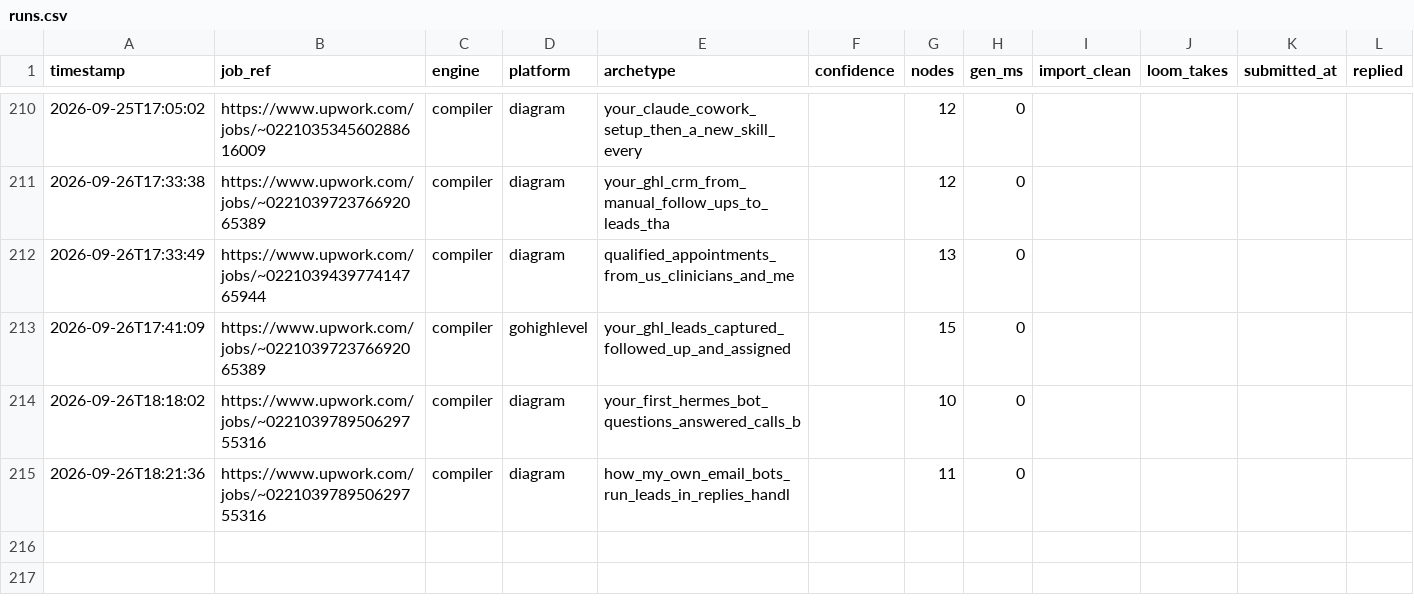
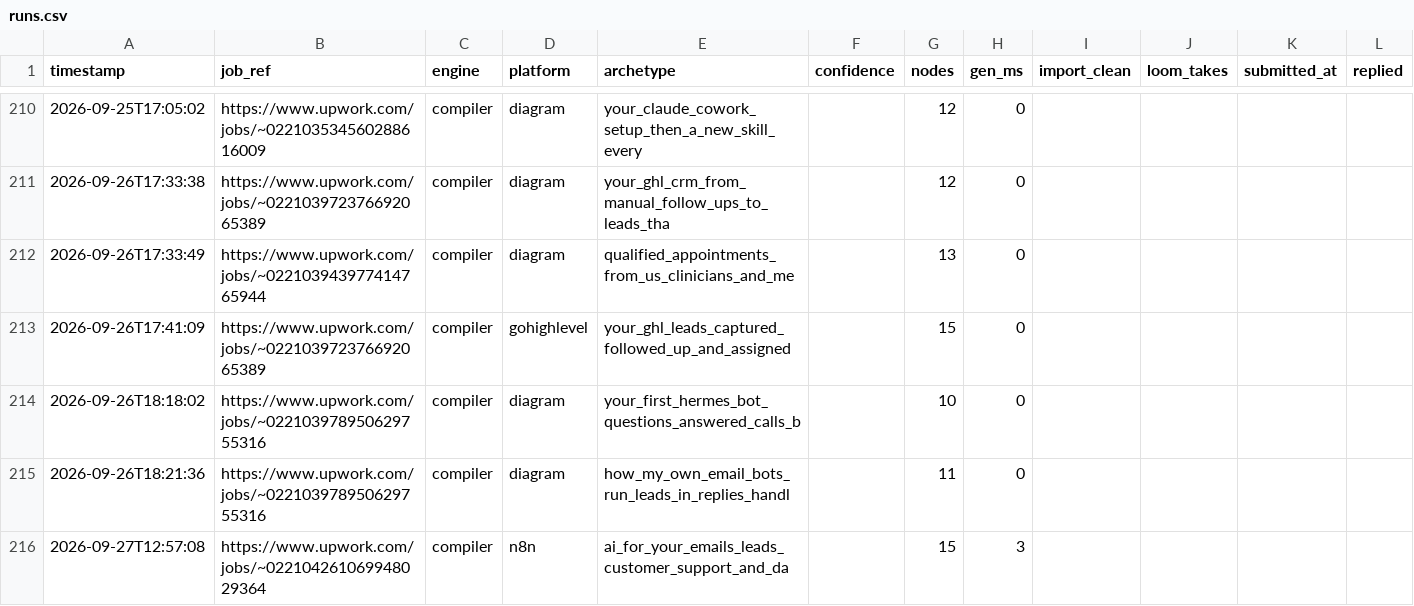
Before and after one commit to adverosolutions/AdveroSolutions, a CSV file: Coding/upwork-workflow-generator/runs.csv, drawn as a sheet; only a part is shown, gaps mark what is left out; the diff names each change by its address in the sheet, - before the commit and + after, or states it on an @@ line.

Commit message:
Vault: your_ai_consulting_growth_system_for_maritime_lo via compiler engine
Committed automatically after a generation run.

```diff
--- a/Coding/upwork-workflow-generator/runs.csv
+++ b/Coding/upwork-workflow-generator/runs.csv
+row 216: 2026-09-27T12:57:08 | https://www.upwork.com/jobs/~022104261069948029364 | compiler | n8n | ai_for_your_emails_leads_customer_support_and_da |  | 15 | 3
```
Also changed, not shown: 4 other files.
